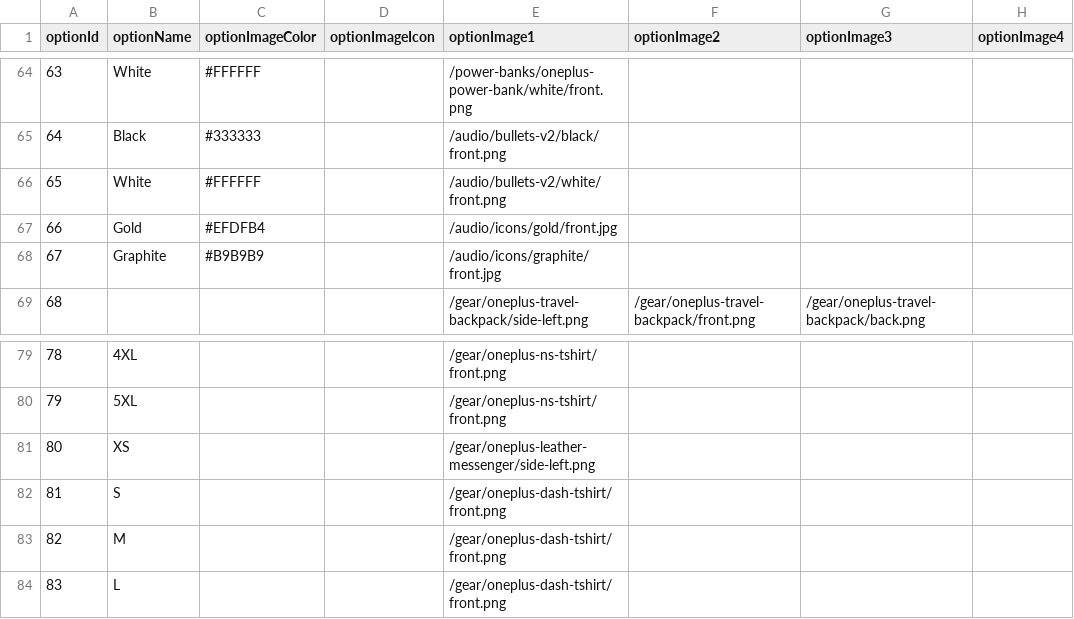
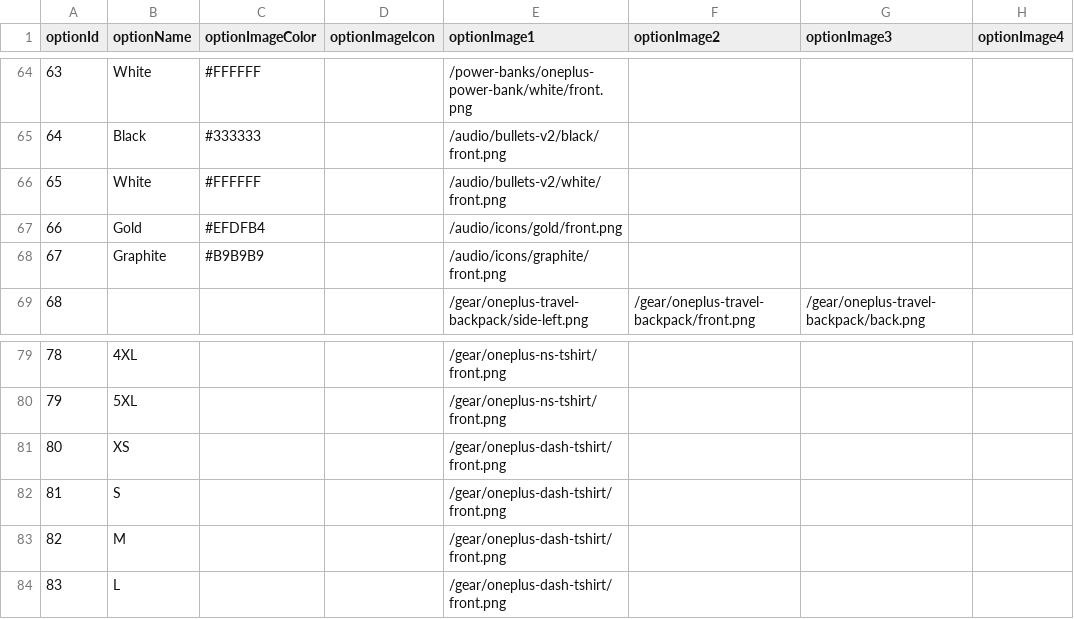
Before and after one commit to mezka/ngoneplus.ml, a CSV file: db/options.csv, drawn as a sheet; only a part is shown, gaps mark what is left out; the diff covers the shown part only; the diff names each change by its address in the sheet, - before the commit and + after, or states it on an @@ line.

```diff
--- a/db/options.csv
+++ b/db/options.csv
-E67 (optionImage1): /audio/icons/gold/front.jpg
+E67 (optionImage1): /audio/icons/gold/front.png
-E68 (optionImage1): /audio/icons/graphite/front.jpg
+E68 (optionImage1): /audio/icons/graphite/front.png
-E81 (optionImage1): /gear/oneplus-leather-messenger/side-left.png
+E81 (optionImage1): /gear/oneplus-dash-tshirt/front.png
```
Also changed, not shown: 17 edited cells elsewhere in this file, 16 other files.
